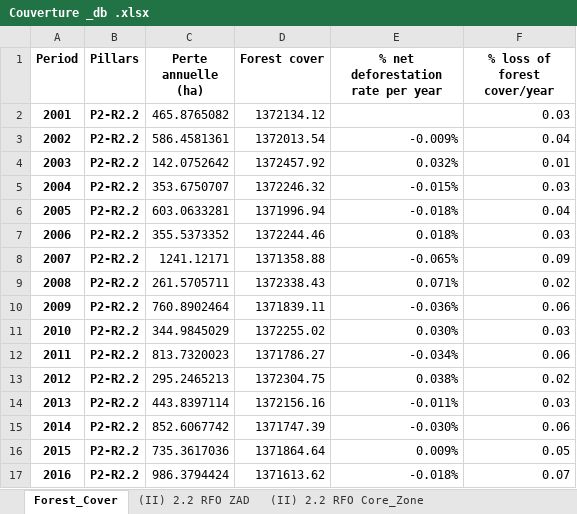
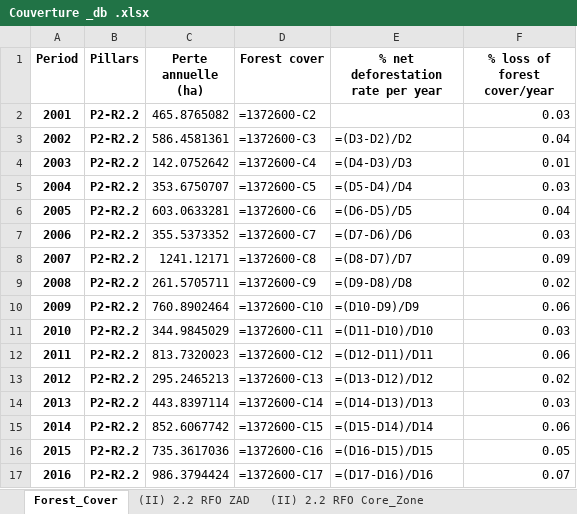
Before and after one commit to aganzeeliud/GFW_, an Excel workbook: Couverture _db .xlsx, sheet Forest_Cover, drawn as a sheet; only a part is shown; values as stored, in another font and other column widths than the file's, no borders; formulas without a stored value are shown as written; table styles not drawn; the diff covers the shown part only; the diff names each change by its address in the sheet, - before the commit and + after, or states it on an @@ line.

```diff
--- a/Couverture _db .xlsx (sheet Forest_Cover)
+++ b/Couverture _db .xlsx (sheet Forest_Cover)
-D2 (Forest cover): 1372134.12
+D2 (Forest cover): =1372600-C2
-D3 (Forest cover): 1372013.54
+D3 (Forest cover): =1372600-C3
-E3: -0.009%
+E3: =(D3-D2)/D2
-D4 (Forest cover): 1372457.92
+D4 (Forest cover): =1372600-C4
-E4: 0.032%
+E4: =(D4-D3)/D3
-D5 (Forest cover): 1372246.32
+D5 (Forest cover): =1372600-C5
-E5: -0.015%
+E5: =(D5-D4)/D4
-D6 (Forest cover): 1371996.94
+D6 (Forest cover): =1372600-C6
-E6: -0.018%
+E6: =(D6-D5)/D5
-D7 (Forest cover): 1372244.46
+D7 (Forest cover): =1372600-C7
-E7: 0.018%
+E7: =(D7-D6)/D6
-D8 (Forest cover): 1371358.88
+D8 (Forest cover): =1372600-C8
-E8: -0.065%
+E8: =(D8-D7)/D7
-D9 (Forest cover): 1372338.43
+D9 (Forest cover): =1372600-C9
-E9: 0.071%
+E9: =(D9-D8)/D8
-D10 (Forest cover): 1371839.11
+D10 (Forest cover): =1372600-C10
-E10: -0.036%
+E10: =(D10-D9)/D9
-D11 (Forest cover): 1372255.02
+D11 (Forest cover): =1372600-C11
-E11: 0.030%
+E11: =(D11-D10)/D10
-D12 (Forest cover): 1371786.27
+D12 (Forest cover): =1372600-C12
-E12: -0.034%
+E12: =(D12-D11)/D11
-D13 (Forest cover): 1372304.75
+D13 (Forest cover): =1372600-C13
-E13: 0.038%
+E13: =(D13-D12)/D12
-D14 (Forest cover): 1372156.16
+D14 (Forest cover): =1372600-C14
-E14: -0.011%
+E14: =(D14-D13)/D13
-D15 (Forest cover): 1371747.39
+D15 (Forest cover): =1372600-C15
-E15: -0.030%
+E15: =(D15-D14)/D14
-D16 (Forest cover): 1371864.64
+D16 (Forest cover): =1372600-C16
-E16: 0.009%
+E16: =(D16-D15)/D15
-D17 (Forest cover): 1371613.62
+D17 (Forest cover): =1372600-C17
-E17: -0.018%
+E17: =(D17-D16)/D16
```
Also changed, not shown: 1 added row and 16 edited cells elsewhere in this sheet, sheet (II) 2.2 RFO ZAD, sheet (II) 2.2 RFO ZChasse, sheet (II) 2.2 RFO Core_Zone.
